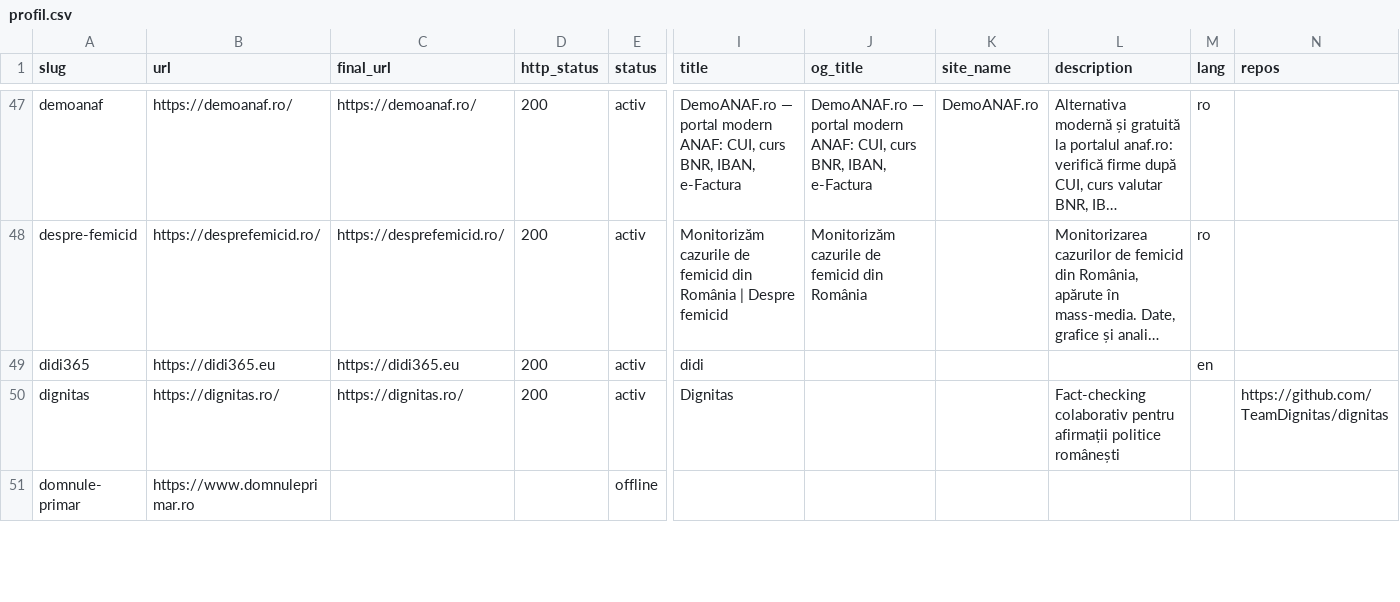
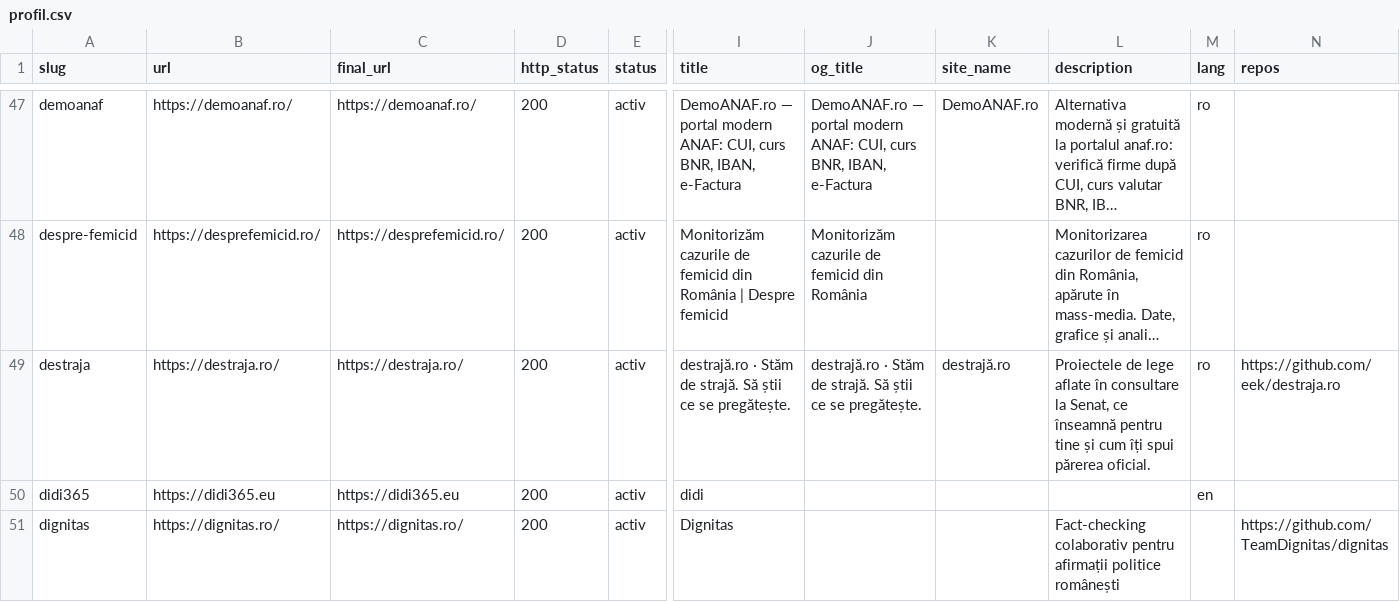
Before and after one commit to gov2-ro/awesome-civtech-ro, a CSV file: data/taxonomy-v2/observatii/profil.csv, drawn as a sheet; only a part is shown, gaps mark what is left out; the shorter side is filled out with more unchanged rows; long unchanged cells end in …; rows hold the shown columns only; the diff names each change by its address in the sheet, - before the commit and + after, or states it on an @@ line.

```diff
--- a/data/taxonomy-v2/observatii/profil.csv
+++ b/data/taxonomy-v2/observatii/profil.csv
+row 49: destraja | https://destraja.ro/ | https://destraja.ro/ | 200 | activ | destrajă.ro · Stăm de strajă. Să știi ce se pregătește. | destrajă.ro · Stăm de strajă. Să știi ce se pregătește. | destrajă.ro | Proiectele de lege aflate în consultare la Senat, ce înseamnă pentru tine și cum îți spui părerea oficial. | ro | https://github.com/eek/destraja.ro
```
Also changed, not shown: data/taxonomy-v2/integrare/intrari.csv, 5 other files.
